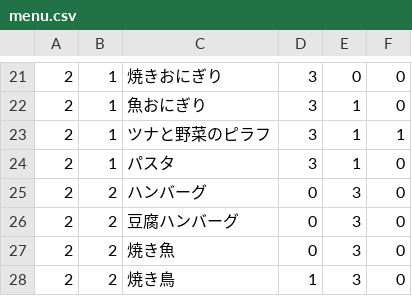
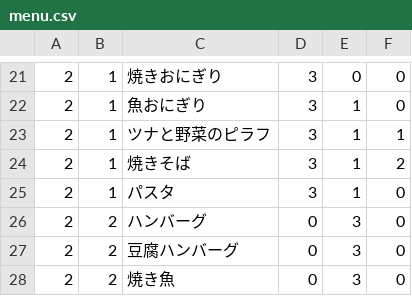
Before and after one commit to fuga4/Complete_meal_menu, a CSV file: menu.csv, drawn as a sheet; only a part is shown, gaps mark what is left out; the shorter side is filled out with more unchanged rows.

Commit message:
menu.csv を更新

```diff
--- a/menu.csv
+++ b/menu.csv
@@ -23,2 +23,3 @@
 2,1,ツナと野菜のピラフ,3,1,1
+2,1,焼きそば,3,1,2
 2,1,パスタ,3,1,0
```
